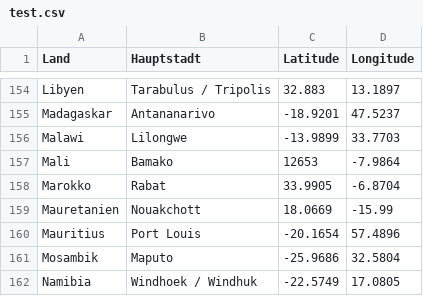
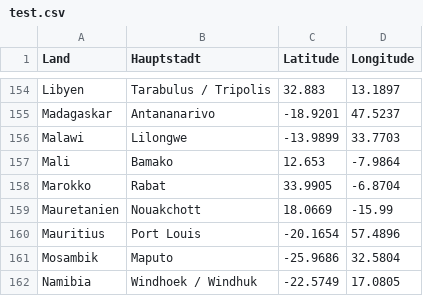
Before and after one commit to GitRepJo/CapitalsWeb, a CSV file: src/assets/test.csv, drawn as a sheet; only a part is shown, gaps mark what is left out.

```diff
--- a/src/assets/test.csv
+++ b/src/assets/test.csv
@@ -156,3 +156,3 @@ Madagaskar, Antananarivo, -18.9201, 47.5237
 Malawi, Lilongwe, -13.9899, 33.7703
-Mali, Bamako,12653, -7.9864
+Mali, Bamako,12.653, -7.9864
 Marokko, Rabat, 33.9905, -6.8704
```
Also changed, not shown: 17 other files.
